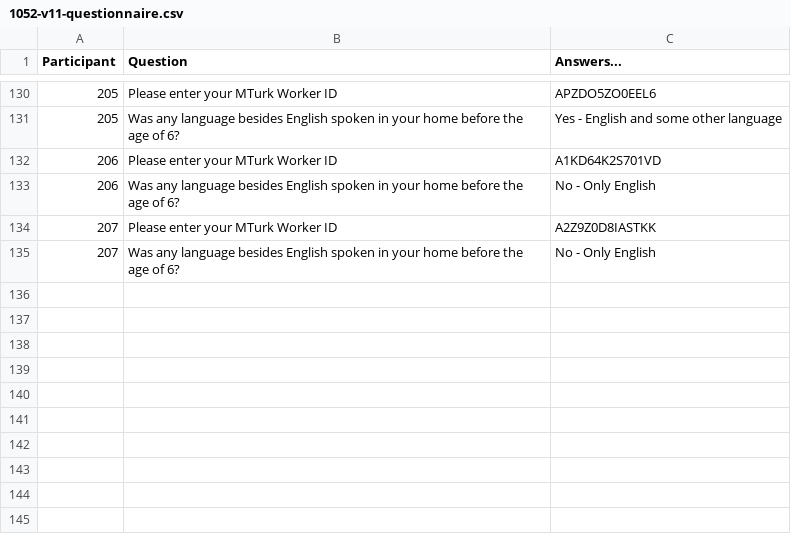
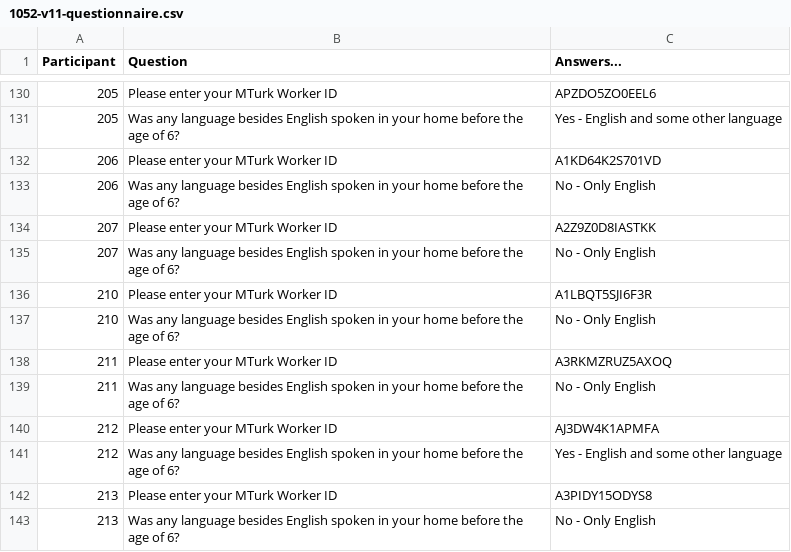
Before and after one commit to josiahpjking/shire_ppls, a CSV file: qu_data/1052-v11-questionnaire.csv, drawn as a sheet; only a part is shown, gaps mark what is left out.

```diff
--- a/qu_data/1052-v11-questionnaire.csv
+++ b/qu_data/1052-v11-questionnaire.csv
@@ -135 +135,9 @@ Participant,Question,Answers...
 207,Was any language besides English spoken in your home before the age of 6?,No - Only English
+210,Please enter your MTurk Worker ID,A1LBQT5SJI6F3R
+210,Was any language besides English spoken in your home before the age of 6?,No - Only English
+211,Please enter your MTurk Worker ID,A3RKMZRUZ5AXOQ
+211,Was any language besides English spoken in your home before the age of 6?,No - Only English
+212,Please enter your MTurk Worker ID,AJ3DW4K1APMFA
+212,Was any language besides English spoken in your home before the age of 6?,Yes - English and some other language
+213,Please enter your MTurk Worker ID,A3PIDY15ODYS8
+213,Was any language besides English spoken in your home before the age of 6?,No - Only English
```
Also changed, not shown: mturkers.csv, 4 other files.
